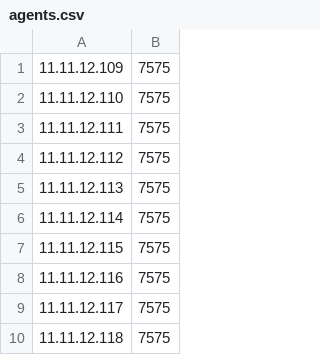
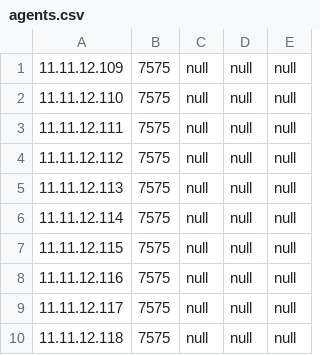
Before and after one commit to ljhsecret/socialbot, a CSV file: config/agents.csv, drawn as a sheet; only a part is shown; the diff names each change by its address in the sheet, - before the commit and + after, or states it on an @@ line.

```diff
--- a/config/agents.csv
+++ b/config/agents.csv
+column C, rows 1-10: all null
+column D, rows 1-10: all null
+column E, rows 1-10: all null
```
Also changed, not shown: config/Seeds.csv, 7 other files.
